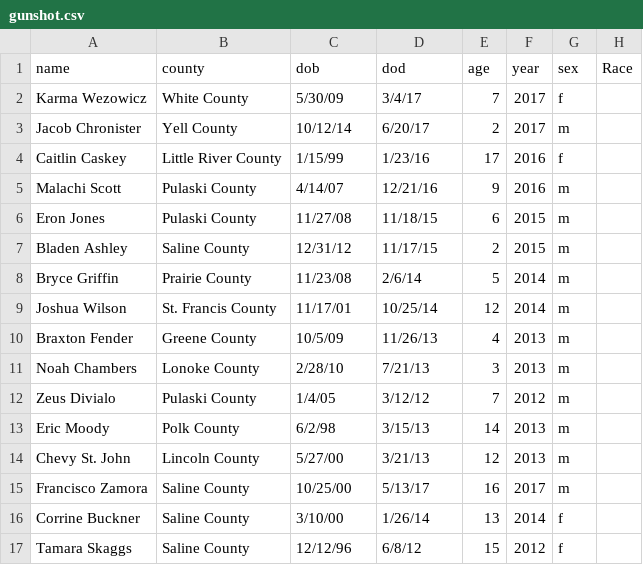
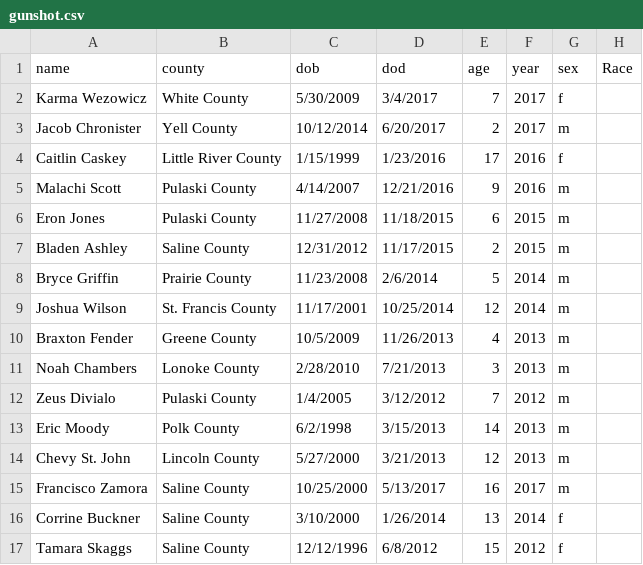
Before and after one commit to adgnewsroom/gunshot_deaths, a CSV file: gunshot.csv, drawn as a sheet; only a part is shown; the diff covers the shown part only; the diff names each change by its address in the sheet, - before the commit and + after, or states it on an @@ line.

Commit message:
change date format

```diff
--- a/gunshot.csv
+++ b/gunshot.csv
-C2 (dob): 5/30/09
+C2 (dob): 5/30/2009
-D2 (dod): 3/4/17
+D2 (dod): 3/4/2017
-C3 (dob): 10/12/14
+C3 (dob): 10/12/2014
-D3 (dod): 6/20/17
+D3 (dod): 6/20/2017
-C4 (dob): 1/15/99
+C4 (dob): 1/15/1999
-D4 (dod): 1/23/16
+D4 (dod): 1/23/2016
-C5 (dob): 4/14/07
+C5 (dob): 4/14/2007
-D5 (dod): 12/21/16
+D5 (dod): 12/21/2016
-C6 (dob): 11/27/08
+C6 (dob): 11/27/2008
-D6 (dod): 11/18/15
+D6 (dod): 11/18/2015
-C7 (dob): 12/31/12
+C7 (dob): 12/31/2012
-D7 (dod): 11/17/15
+D7 (dod): 11/17/2015
-C8 (dob): 11/23/08
+C8 (dob): 11/23/2008
-D8 (dod): 2/6/14
+D8 (dod): 2/6/2014
-C9 (dob): 11/17/01
+C9 (dob): 11/17/2001
-D9 (dod): 10/25/14
+D9 (dod): 10/25/2014
-C10 (dob): 10/5/09
+C10 (dob): 10/5/2009
-D10 (dod): 11/26/13
+D10 (dod): 11/26/2013
-C11 (dob): 2/28/10
+C11 (dob): 2/28/2010
-D11 (dod): 7/21/13
+D11 (dod): 7/21/2013
-C12 (dob): 1/4/05
+C12 (dob): 1/4/2005
-D12 (dod): 3/12/12
+D12 (dod): 3/12/2012
-C13 (dob): 6/2/98
+C13 (dob): 6/2/1998
-D13 (dod): 3/15/13
+D13 (dod): 3/15/2013
-C14 (dob): 5/27/00
+C14 (dob): 5/27/2000
-D14 (dod): 3/21/13
+D14 (dod): 3/21/2013
-C15 (dob): 10/25/00
+C15 (dob): 10/25/2000
-D15 (dod): 5/13/17
+D15 (dod): 5/13/2017
-C16 (dob): 3/10/00
+C16 (dob): 3/10/2000
-D16 (dod): 1/26/14
+D16 (dod): 1/26/2014
-C17 (dob): 12/12/96
+C17 (dob): 12/12/1996
-D17 (dod): 6/8/12
+D17 (dod): 6/8/2012
```
Also changed, not shown: 126 edited cells elsewhere in this file, 1 other file.
